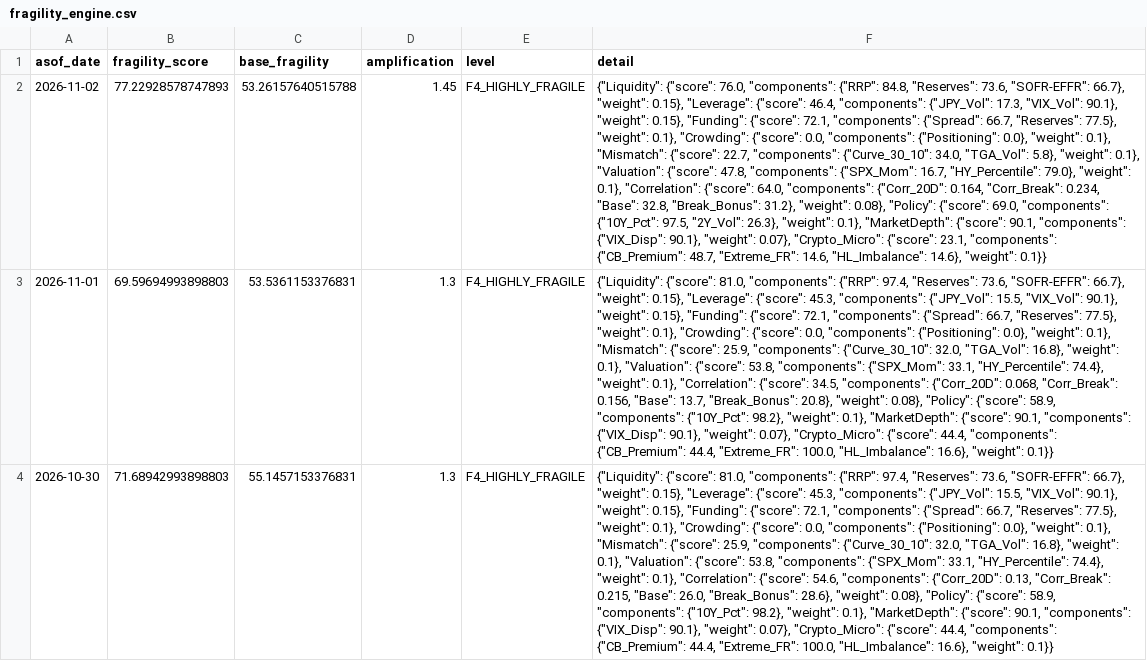
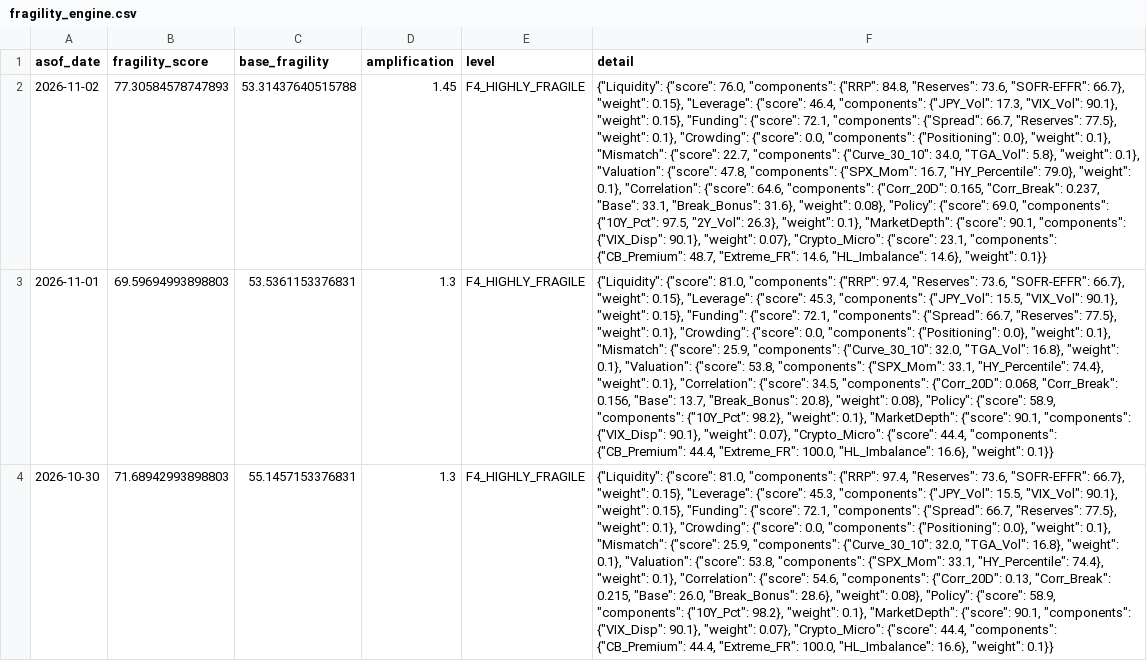
Before and after one commit to d87skg/gmre-collectors, a CSV file: data/github_snapshot/fragility_engine.csv, drawn as a sheet; only a part is shown; the diff names each change by its address in the sheet, - before the commit and + after, or states it on an @@ line.

```diff
--- a/data/github_snapshot/fragility_engine.csv
+++ b/data/github_snapshot/fragility_engine.csv
-B2 (fragility_score): 77.22928578747893
+B2 (fragility_score): 77.30584578747893
-C2 (base_fragility): 53.26157640515788
+C2 (base_fragility): 53.31437640515788
-F2 (detail): …"Correlation": {"score": 64.0, "components": {"Corr_20D": 0.164, "Corr_Break": 0.234, "Base": 32.8, "Break_Bonus": 31.2}, "weight": 0.08},…
+F2 (detail): …"Correlation": {"score": 64.6, "components": {"Corr_20D": 0.165, "Corr_Break": 0.237, "Base": 33.1, "Break_Bonus": 31.6}, "weight": 0.08},…
```
Also changed, not shown: data/github_snapshot/daily_summary.csv, data/github_snapshot/lti_engine.csv, 1 other file.
